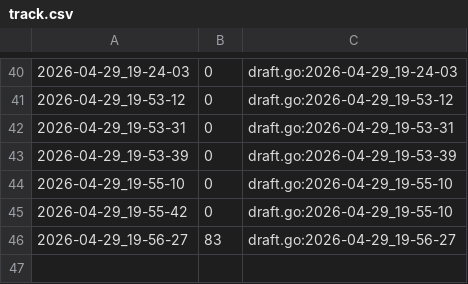
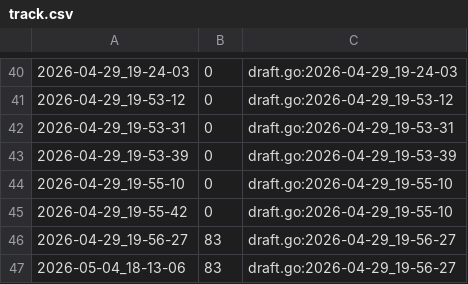
Before and after one commit to qxcode-course/fup-dd-playground-GilvanFilhote, a CSV file: .tko/track/fup@colorido/track.csv, drawn as a sheet; only a part is shown, gaps mark what is left out.

```diff
--- a/.tko/track/fup@colorido/track.csv
+++ b/.tko/track/fup@colorido/track.csv
@@ -46 +46,2 @@
 2026-04-29_19-56-27,83,draft.go:2026-04-29_19-56-27
+2026-05-04_18-13-06,83,draft.go:2026-04-29_19-56-27
```
Also changed, not shown: 3 other files.
